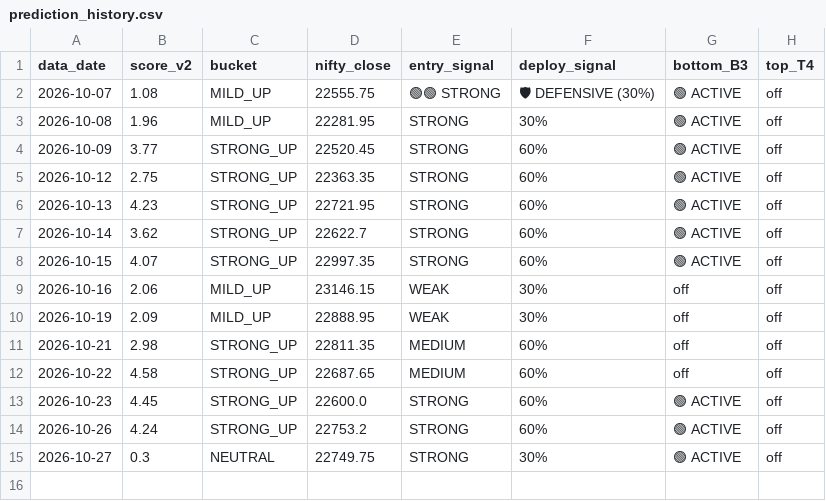
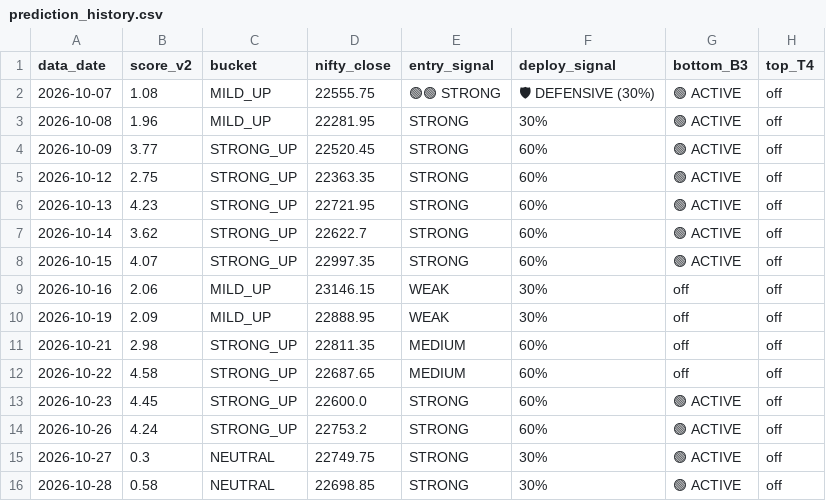
Before and after one commit to abhayv7272/smart-money-predictor, a CSV file: output/prediction_history.csv, drawn as a sheet.

Commit message:
Daily prediction 2026-10-28

```diff
--- a/output/prediction_history.csv
+++ b/output/prediction_history.csv
@@ -15 +15,2 @@ data_date,score_v2,bucket,nifty_close,entry_signal,deploy_signal,bottom_B3,top_T
 2026-10-27,0.3,NEUTRAL,22749.75,STRONG,30%,🟢 ACTIVE,off
+2026-10-28,0.58,NEUTRAL,22698.85,STRONG,30%,🟢 ACTIVE,off
```
Also changed, not shown: data/nifty_close.csv, data/spx_close.csv, 23 other files.
